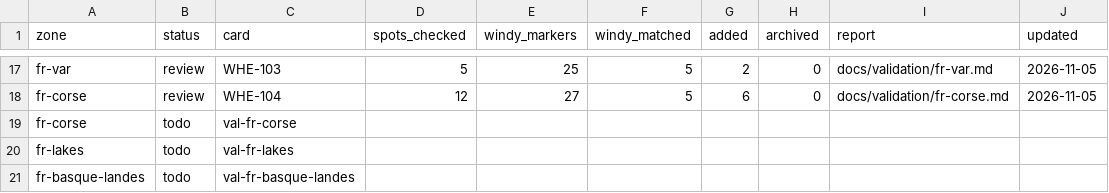
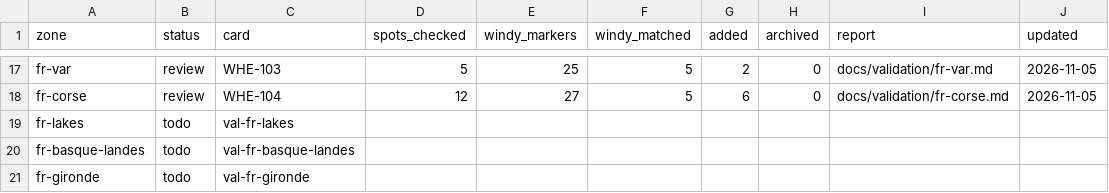
Before and after one commit to benjcvd/wheretokite, a CSV file: tools/spots/validation/status.csv, drawn as a sheet; only a part is shown, gaps mark what is left out; the shorter side is filled out with more unchanged rows; the diff names each change by its address in the sheet, - before the commit and + after, or states it on an @@ line.

Commit message:
status.csv: drop duplicate corse row after WHE-103 merge

```diff
--- a/tools/spots/validation/status.csv
+++ b/tools/spots/validation/status.csv
-row 19: fr-corse | todo | val-fr-corse
```
